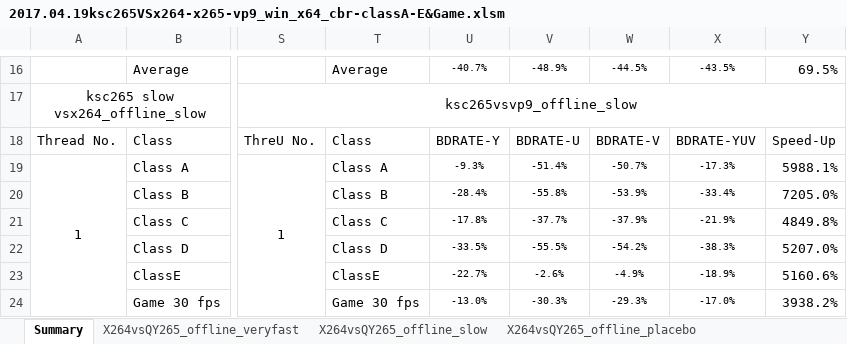
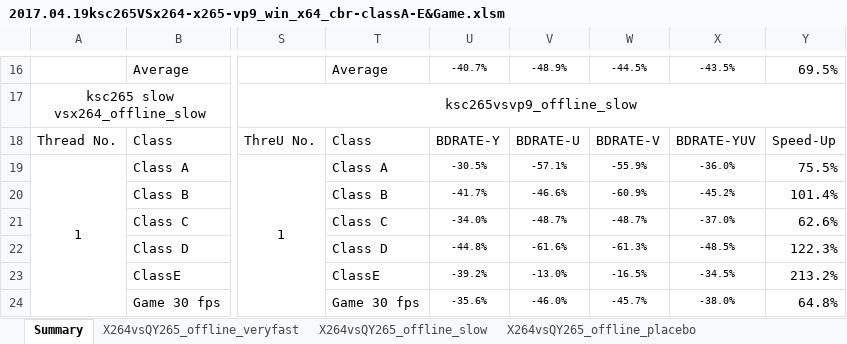
Before and after one commit to ksvc/ks265codec, an Excel workbook: 2017.04.19ksc265VSx264-x265-vp9_win_x64_cbr-classA-E&Game.xlsm, sheet Summary, drawn as a sheet; only a part is shown, gaps mark what is left out; values as stored, in another font and other column widths than the file's, no borders; conditional formats not drawn; the diff covers the shown part only; the diff names each change by its address in the sheet, - before the commit and + after, or states it on an @@ line.

```diff
--- a/2017.04.19ksc265VSx264-x265-vp9_win_x64_cbr-classA-E&Game.xlsm (sheet Summary)
+++ b/2017.04.19ksc265VSx264-x265-vp9_win_x64_cbr-classA-E&Game.xlsm (sheet Summary)
-U19: -9.3%
+U19: -30.5%
-V19: -51.4%
+V19: -57.1%
-W19: -50.7%
+W19: -55.9%
-X19: -17.3%
+X19: -36.0%
-Y19: 5988.1%
+Y19: 75.5%
-U20: -28.4%
+U20: -41.7%
-V20: -55.8%
+V20: -46.6%
-W20: -53.9%
+W20: -60.9%
-X20: -33.4%
+X20: -45.2%
-Y20: 7205.0%
+Y20: 101.4%
-U21: -17.8%
+U21: -34.0%
-V21: -37.7%
+V21: -48.7%
-W21: -37.9%
+W21: -48.7%
-X21: -21.9%
+X21: -37.0%
-Y21: 4849.8%
+Y21: 62.6%
-U22: -33.5%
+U22: -44.8%
-V22: -55.5%
+V22: -61.6%
-W22: -54.2%
+W22: -61.3%
-X22: -38.3%
+X22: -48.5%
-Y22: 5207.0%
+Y22: 122.3%
-U23: -22.7%
+U23: -39.2%
-V23: -2.6%
+V23: -13.0%
-W23: -4.9%
+W23: -16.5%
-X23: -18.9%
+X23: -34.5%
-Y23: 5160.6%
+Y23: 213.2%
-U24: -13.0%
+U24: -35.6%
-V24: -30.3%
+V24: -46.0%
-W24: -29.3%
+W24: -45.7%
-X24: -17.0%
+X24: -38.0%
-Y24: 3938.2%
+Y24: 64.8%
```
Also changed, not shown: 40 edited cells elsewhere in this sheet, sheet VP9vsQY265_offline_slow, 1 other file.
